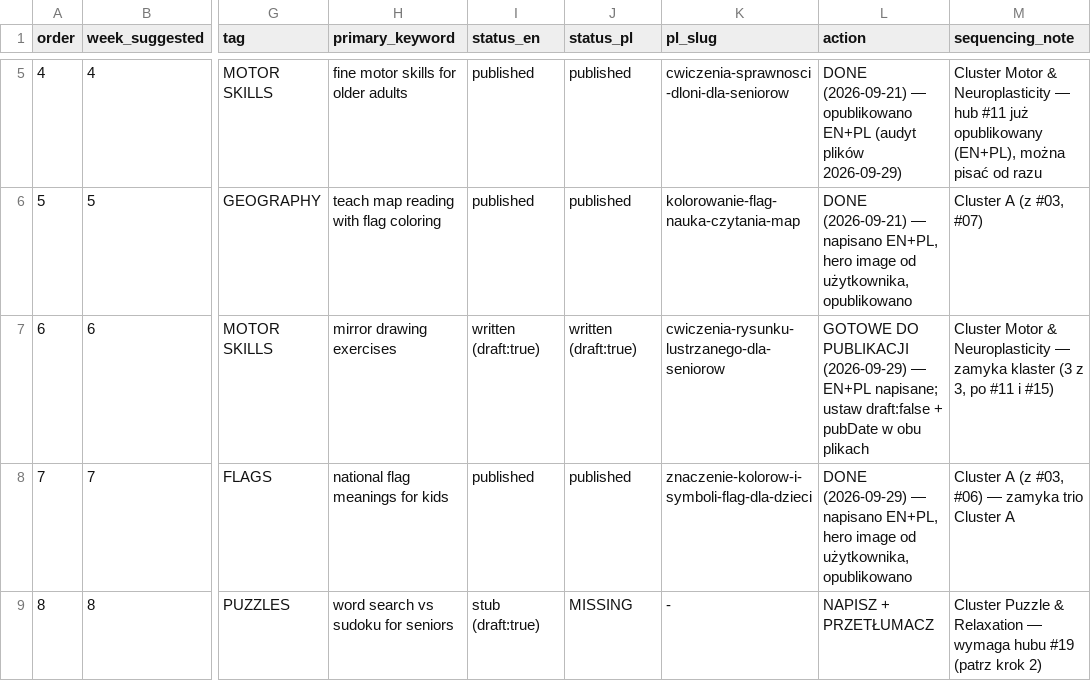
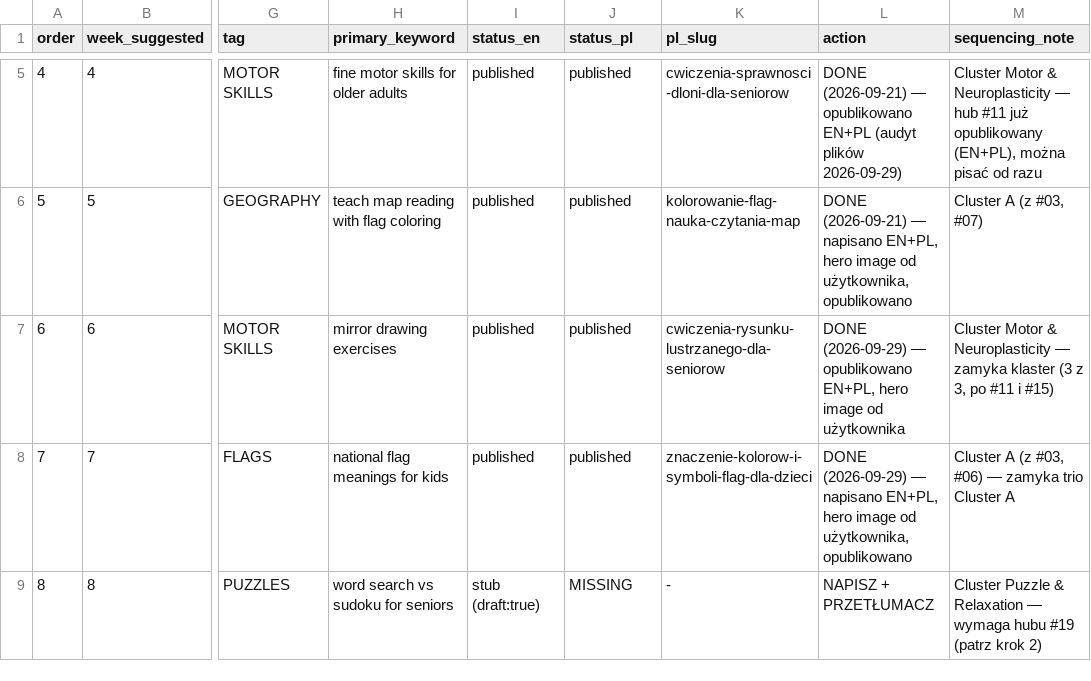
Before and after one commit to DarekWlosek/alexherek_site, a CSV file: content-topic-queue.csv, drawn as a sheet; only a part is shown, gaps mark what is left out; the diff names each change by its address in the sheet, - before the commit and + after, or states it on an @@ line.

Commit message:
Porządki w kolejce treści, publikacja PL Seniors #18

```diff
--- a/content-topic-queue.csv
+++ b/content-topic-queue.csv
-I7 (status_en): written (draft:true)
+I7 (status_en): published
-J7 (status_pl): written (draft:true)
+J7 (status_pl): published
-L7 (action): GOTOWE DO PUBLIKACJI (2026-09-29) — EN+PL napisane; ustaw draft:false + pubDate w obu plikach
+L7 (action): DONE (2026-09-29) — opublikowano EN+PL, hero image od użytkownika
```
